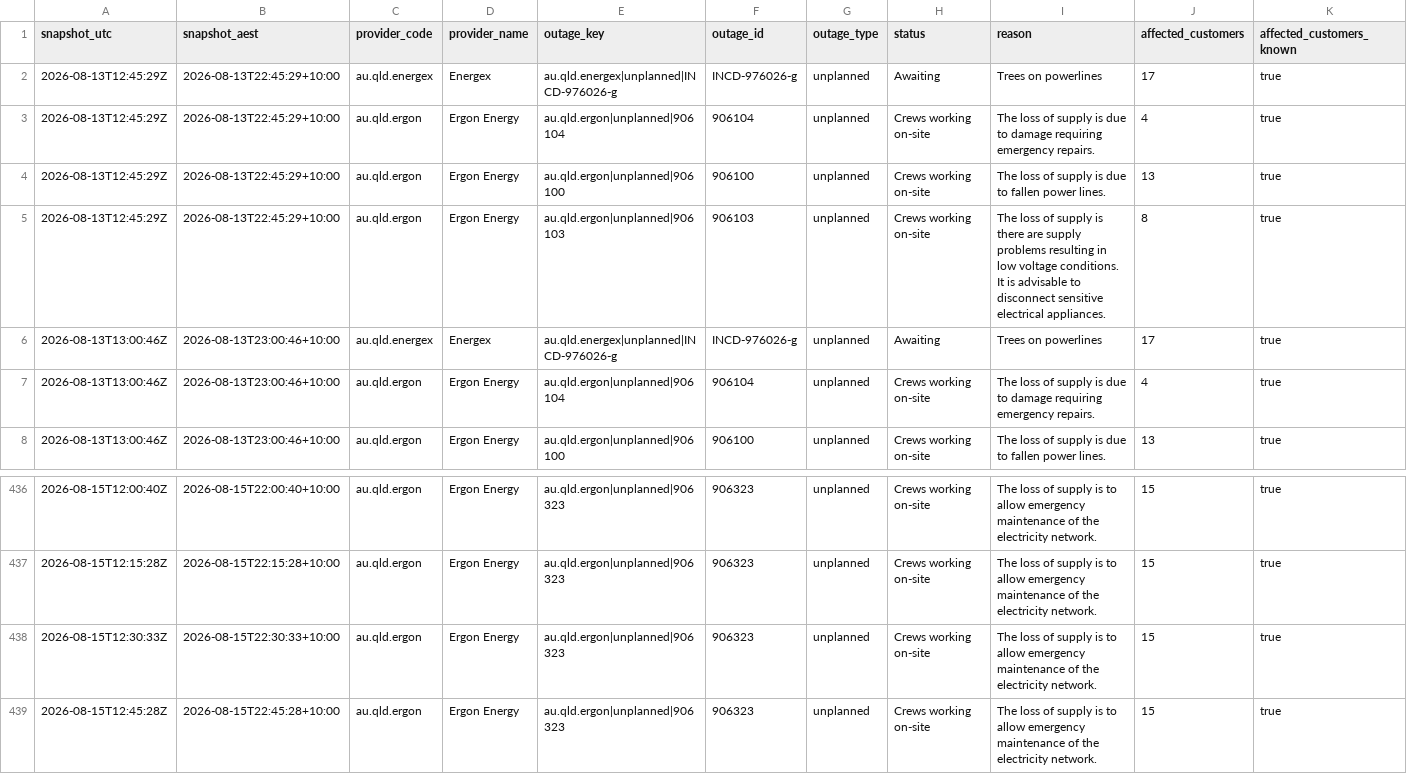
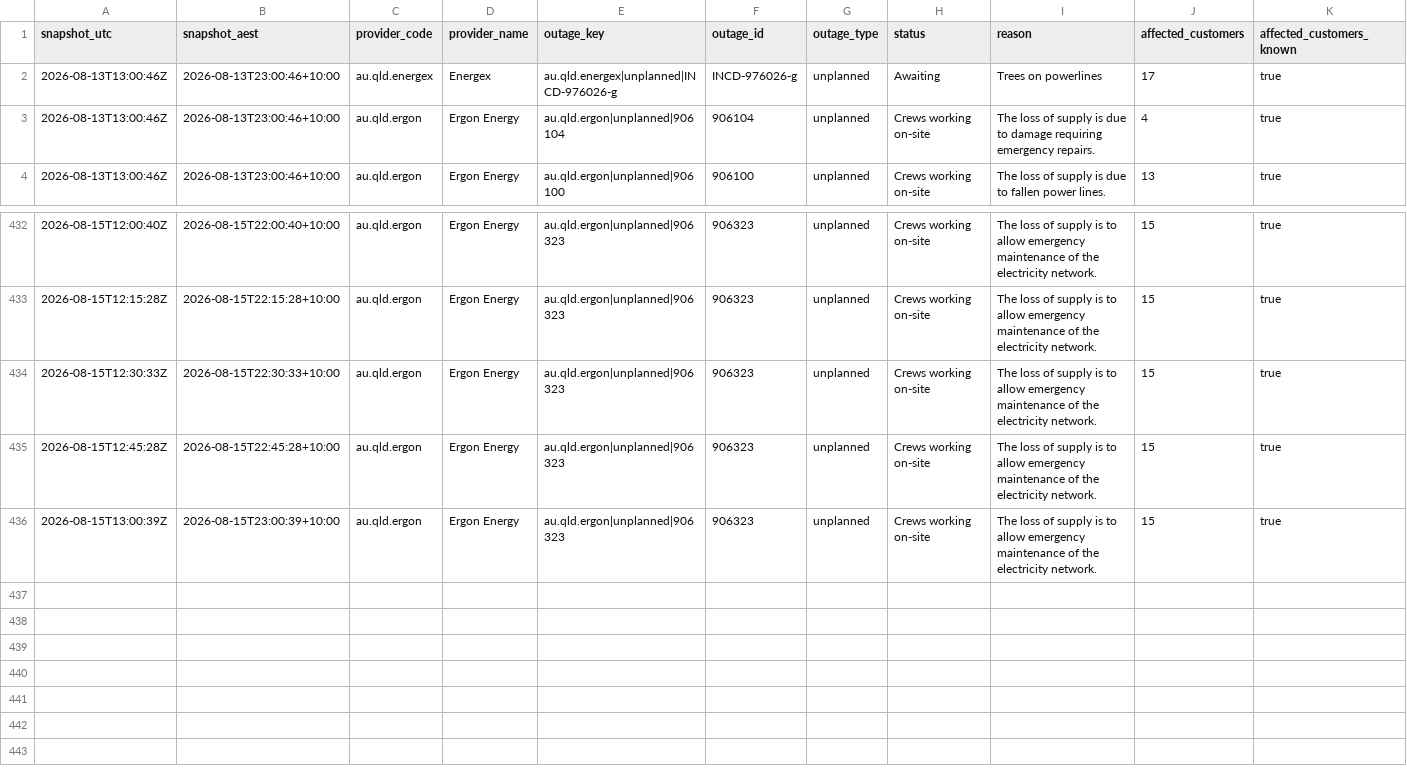
Before and after one commit to gowlettluke/qldpoweroutages, a CSV file: data/outage_snapshots_48h.csv, drawn as a sheet; only a part is shown, gaps mark what is left out; removed rows and columns are numbered as before the commit, all else as after; rows hold the shown columns only; the diff names each change by its address in the sheet, - before the commit and + after, or states it on an @@ line.

```diff
--- a/data/outage_snapshots_48h.csv
+++ b/data/outage_snapshots_48h.csv
-row 2: 2026-08-13T12:45:29Z | 2026-08-13T22:45:29+10:00 | au.qld.energex | Energex | au.qld.energex|unplanned|INCD-976026-g | INCD-976026-g | unplanned | Awaiting | Trees on powerlines | 17 | true
-row 3: 2026-08-13T12:45:29Z | 2026-08-13T22:45:29+10:00 | au.qld.ergon | Ergon Energy | au.qld.ergon|unplanned|906104 | 906104 | unplanned | Crews working on-site | The loss of supply is due to damage requiring emergency repairs. | 4 | true
-row 4: 2026-08-13T12:45:29Z | 2026-08-13T22:45:29+10:00 | au.qld.ergon | Ergon Energy | au.qld.ergon|unplanned|906100 | 906100 | unplanned | Crews working on-site | The loss of supply is due to fallen power lines. | 13 | true
-row 5: 2026-08-13T12:45:29Z | 2026-08-13T22:45:29+10:00 | au.qld.ergon | Ergon Energy | au.qld.ergon|unplanned|906103 | 906103 | unplanned | Crews working on-site | The loss of supply is there are supply problems resulting in low voltage conditions. It is advisable to disconnect sensitive electrical appliances. | 8 | true
+row 436: 2026-08-15T13:00:39Z | 2026-08-15T23:00:39+10:00 | au.qld.ergon | Ergon Energy | au.qld.ergon|unplanned|906323 | 906323 | unplanned | Crews working on-site | The loss of supply is to allow emergency maintenance of the electricity network. | 15 | true
```
Also changed, not shown: data/lga_cumulative_48h.csv, data/lga_totals_48h.csv, 4 other files.
